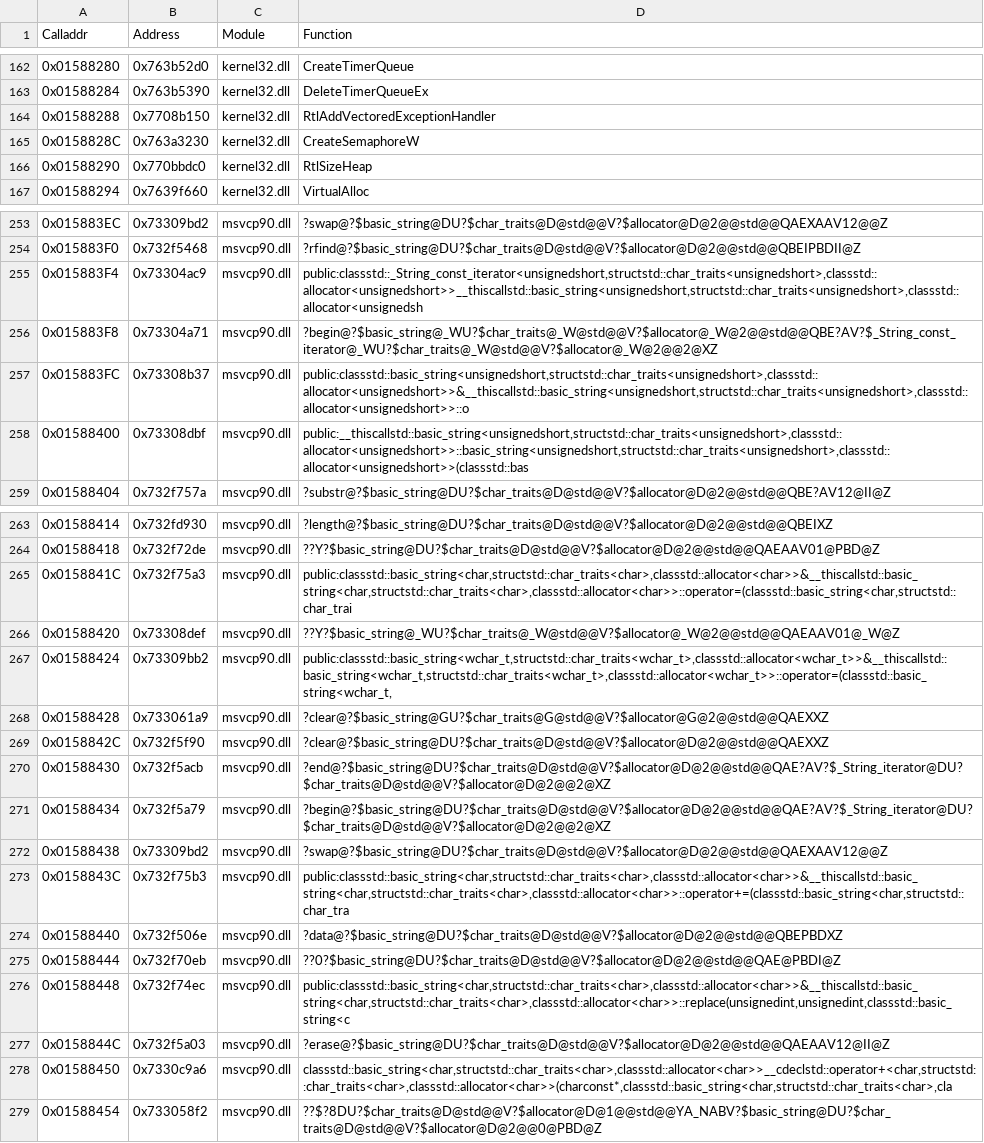
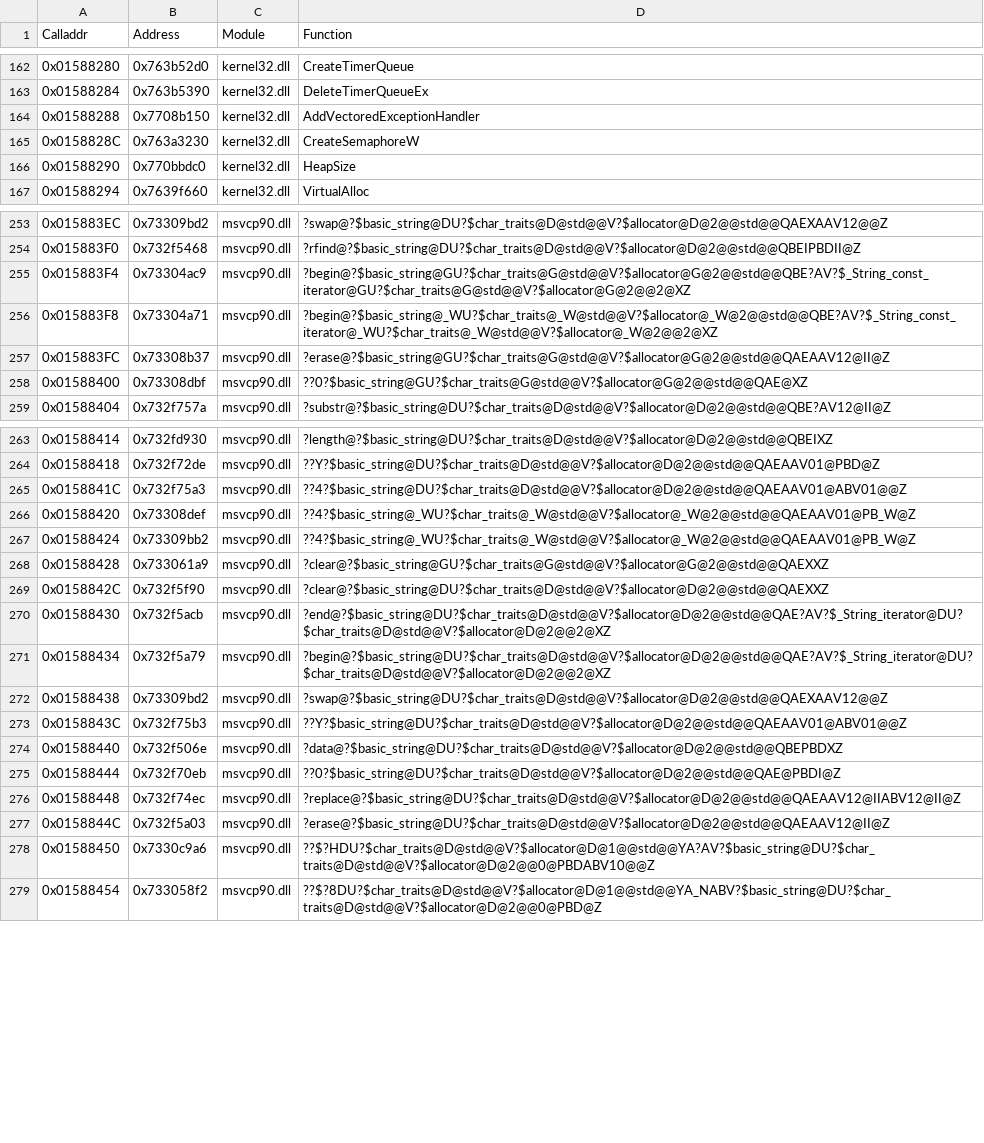
Before and after one commit to stndart/PatchingPE, a CSV file: game-dump/dumps/old-iat.csv2.csv, drawn as a sheet; only a part is shown, gaps mark what is left out; the diff covers the shown part only.

```diff
--- a/game-dump/dumps/old-iat.csv2.csv
+++ b/game-dump/dumps/old-iat.csv2.csv
@@ -163,5 +163,5 @@ Calladdr,Address,Module,Function
 0x01588284,0x763b5390,kernel32.dll,DeleteTimerQueueEx
-0x01588288,0x7708b150,kernel32.dll,RtlAddVectoredExceptionHandler
+0x01588288,0x7708b150,kernel32.dll,AddVectoredExceptionHandler
 0x0158828C,0x763a3230,kernel32.dll,CreateSemaphoreW
-0x01588290,0x770bbdc0,kernel32.dll,RtlSizeHeap
+0x01588290,0x770bbdc0,kernel32.dll,HeapSize
 0x01588294,0x7639f660,kernel32.dll,VirtualAlloc
@@ -254,6 +254,6 @@ Calladdr,Address,Module,Function
 0x015883F0,0x732f5468,msvcp90.dll,?rfind@?$basic_string@DU?$char_traits@D@std@@V?$allocator@D@2@@std@@QBEIPBDII@Z
-0x015883F4,0x73304ac9,msvcp90.dll,"public:classstd::_String_const_iterator<unsignedshort,structstd::char_traits<unsignedshort>,classstd::allocator<unsignedshort>>__thiscallstd::basic_string<unsignedshort,structstd::char_traits<unsignedshort>,classstd::allocator<unsignedsh"
+0x015883F4,0x73304ac9,msvcp90.dll,?begin@?$basic_string@GU?$char_traits@G@std@@V?$allocator@G@2@@std@@QBE?AV?$_String_const_iterator@GU?$char_traits@G@std@@V?$allocator@G@2@@2@XZ
 0x015883F8,0x73304a71,msvcp90.dll,?begin@?$basic_string@_WU?$char_traits@_W@std@@V?$allocator@_W@2@@std@@QBE?AV?$_String_const_iterator@_WU?$char_traits@_W@std@@V?$allocator@_W@2@@2@XZ
-0x015883FC,0x73308b37,msvcp90.dll,"public:classstd::basic_string<unsignedshort,structstd::char_traits<unsignedshort>,classstd::allocator<unsignedshort>>&__thiscallstd::basic_string<unsignedshort,structstd::char_traits<unsignedshort>,classstd::allocator<unsignedshort>>::o"
-0x01588400,0x73308dbf,msvcp90.dll,"public:__thiscallstd::basic_string<unsignedshort,structstd::char_traits<unsignedshort>,classstd::allocator<unsignedshort>>::basic_string<unsignedshort,structstd::char_traits<unsignedshort>,classstd::allocator<unsignedshort>>(classstd::bas"
+0x015883FC,0x73308b37,msvcp90.dll,?erase@?$basic_string@GU?$char_traits@G@std@@V?$allocator@G@2@@std@@QAEAAV12@II@Z
+0x01588400,0x73308dbf,msvcp90.dll,??0?$basic_string@GU?$char_traits@G@std@@V?$allocator@G@2@@std@@QAE@XZ
 0x01588404,0x732f757a,msvcp90.dll,?substr@?$basic_string@DU?$char_traits@D@std@@V?$allocator@D@2@@std@@QBE?AV12@II@Z
@@ -264,5 +264,5 @@ Calladdr,Address,Module,Function
 0x01588418,0x732f72de,msvcp90.dll,??Y?$basic_string@DU?$char_traits@D@std@@V?$allocator@D@2@@std@@QAEAAV01@PBD@Z
-0x0158841C,0x732f75a3,msvcp90.dll,"public:classstd::basic_string<char,structstd::char_traits<char>,classstd::allocator<char>>&__thiscallstd::basic_string<char,structstd::char_traits<char>,classstd::allocator<char>>::operator=(classstd::basic_string<char,structstd::char_trai"
-0x01588420,0x73308def,msvcp90.dll,??Y?$basic_string@_WU?$char_traits@_W@std@@V?$allocator@_W@2@@std@@QAEAAV01@_W@Z
-0x01588424,0x73309bb2,msvcp90.dll,"public:classstd::basic_string<wchar_t,structstd::char_traits<wchar_t>,classstd::allocator<wchar_t>>&__thiscallstd::basic_string<wchar_t,structstd::char_traits<wchar_t>,classstd::allocator<wchar_t>>::operator=(classstd::basic_string<wchar_t,"
+0x0158841C,0x732f75a3,msvcp90.dll,??4?$basic_string@DU?$char_traits@D@std@@V?$allocator@D@2@@std@@QAEAAV01@ABV01@@Z
+0x01588420,0x73308def,msvcp90.dll,??4?$basic_string@_WU?$char_traits@_W@std@@V?$allocator@_W@2@@std@@QAEAAV01@PB_W@Z
+0x01588424,0x73309bb2,msvcp90.dll,??4?$basic_string@_WU?$char_traits@_W@std@@V?$allocator@_W@2@@std@@QAEAAV01@PB_W@Z
 0x01588428,0x733061a9,msvcp90.dll,?clear@?$basic_string@GU?$char_traits@G@std@@V?$allocator@G@2@@std@@QAEXXZ
@@ -272,8 +272,8 @@ Calladdr,Address,Module,Function
 0x01588438,0x73309bd2,msvcp90.dll,?swap@?$basic_string@DU?$char_traits@D@std@@V?$allocator@D@2@@std@@QAEXAAV12@@Z
-0x0158843C,0x732f75b3,msvcp90.dll,"public:classstd::basic_string<char,structstd::char_traits<char>,classstd::allocator<char>>&__thiscallstd::basic_string<char,structstd::char_traits<char>,classstd::allocator<char>>::operator+=(classstd::basic_string<char,structstd::char_tra"
+0x0158843C,0x732f75b3,msvcp90.dll,??Y?$basic_string@DU?$char_traits@D@std@@V?$allocator@D@2@@std@@QAEAAV01@ABV01@@Z
 0x01588440,0x732f506e,msvcp90.dll,?data@?$basic_string@DU?$char_traits@D@std@@V?$allocator@D@2@@std@@QBEPBDXZ
 0x01588444,0x732f70eb,msvcp90.dll,??0?$basic_string@DU?$char_traits@D@std@@V?$allocator@D@2@@std@@QAE@PBDI@Z
-0x01588448,0x732f74ec,msvcp90.dll,"public:classstd::basic_string<char,structstd::char_traits<char>,classstd::allocator<char>>&__thiscallstd::basic_string<char,structstd::char_traits<char>,classstd::allocator<char>>::replace(unsignedint,unsignedint,classstd::basic_string<c"
+0x01588448,0x732f74ec,msvcp90.dll,?replace@?$basic_string@DU?$char_traits@D@std@@V?$allocator@D@2@@std@@QAEAAV12@IIABV12@II@Z
 0x0158844C,0x732f5a03,msvcp90.dll,?erase@?$basic_string@DU?$char_traits@D@std@@V?$allocator@D@2@@std@@QAEAAV12@II@Z
-0x01588450,0x7330c9a6,msvcp90.dll,"classstd::basic_string<char,structstd::char_traits<char>,classstd::allocator<char>>__cdeclstd::operator+<char,structstd::char_traits<char>,classstd::allocator<char>>(charconst*,classstd::basic_string<char,structstd::char_traits<char>,cla"
+0x01588450,0x7330c9a6,msvcp90.dll,??$?HDU?$char_traits@D@std@@V?$allocator@D@1@@std@@YA?AV?$basic_string@DU?$char_traits@D@std@@V?$allocator@D@2@@0@PBDABV10@@Z
 0x01588454,0x733058f2,msvcp90.dll,??$?8DU?$char_traits@D@std@@V?$allocator@D@1@@std@@YA_NABV?$basic_string@DU?$char_traits@D@std@@V?$allocator@D@2@@0@PBD@Z
```
Also changed, not shown: 30 edited cells elsewhere in this file, 4 other files.
